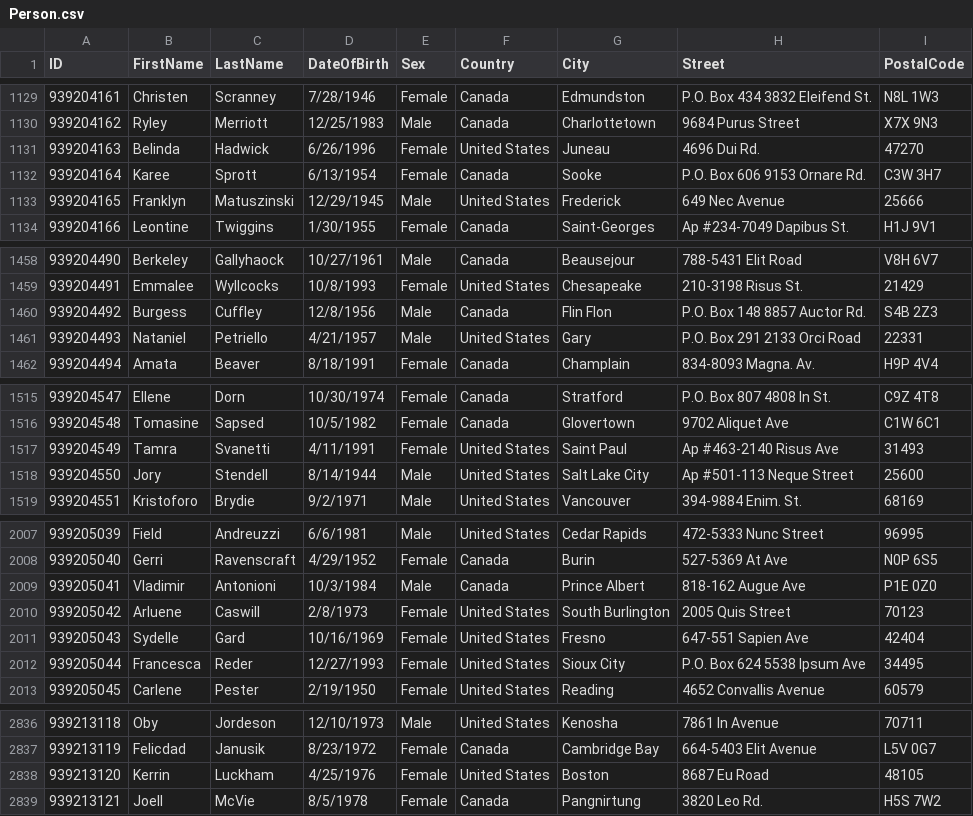
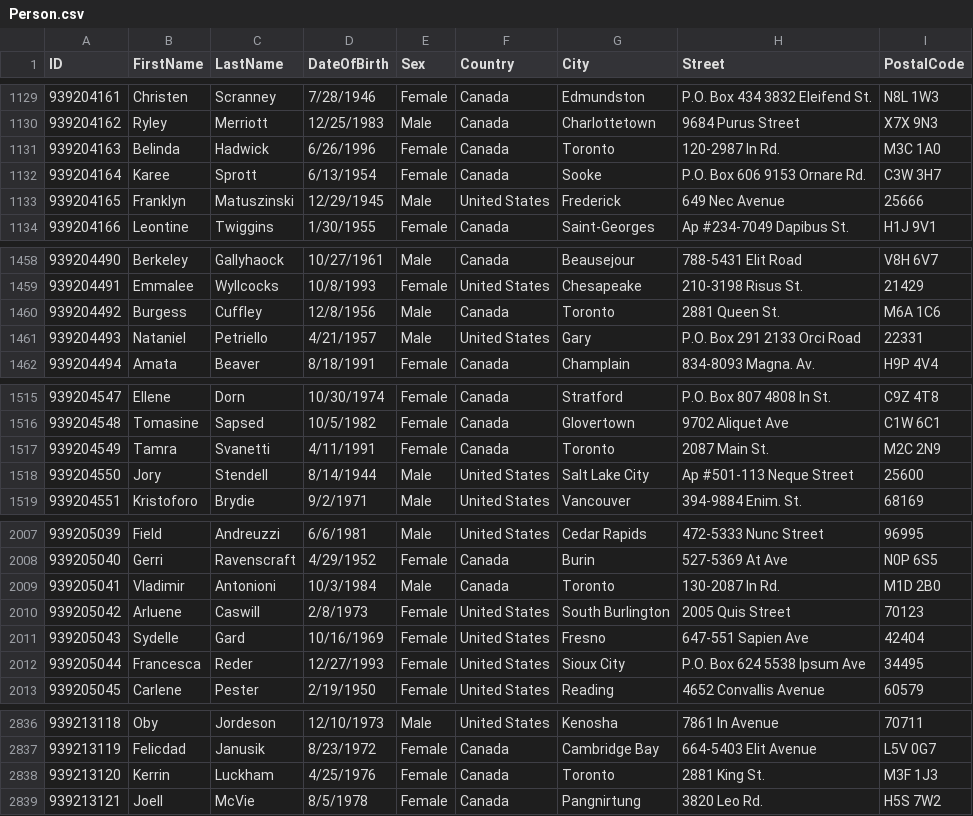
Before and after one commit to mortez28/CS3DB3Fall2021, a CSV file: dataset/Person.csv, drawn as a sheet; only a part is shown, gaps mark what is left out; the diff covers the shown part only.

Commit message:
Update datasets.

```diff
--- a/dataset/Person.csv
+++ b/dataset/Person.csv
@@ -1130,3 +1130,3 @@ ID,FirstName,LastName,DateOfBirth,Sex,Country,City,Street,PostalCode
 939204162,Ryley,Merriott,12/25/1983,Male,Canada,Charlottetown,9684 Purus Street,X7X 9N3
-939204163,Belinda,Hadwick,6/26/1996,Female,United States,Juneau,4696 Dui Rd.,47270
+939204163,Belinda,Hadwick,6/26/1996,Female,Canada,Toronto,120-2987 In Rd.,M3C 1A0
 939204164,Karee,Sprott,6/13/1954,Female,Canada,Sooke,P.O. Box 606 9153 Ornare Rd.,C3W 3H7
@@ -1459,3 +1459,3 @@ ID,FirstName,LastName,DateOfBirth,Sex,Country,City,Street,PostalCode
 939204491,Emmalee,Wyllcocks,10/8/1993,Female,United States,Chesapeake,210-3198 Risus St.,21429
-939204492,Burgess,Cuffley,12/8/1956,Male,Canada,Flin Flon,P.O. Box 148 8857 Auctor Rd.,S4B 2Z3
+939204492,Burgess,Cuffley,12/8/1956,Male,Canada,Toronto,2881 Queen St.,M6A 1C6
 939204493,Nataniel,Petriello,4/21/1957,Male,United States,Gary,P.O. Box 291 2133 Orci Road,22331
@@ -1516,3 +1516,3 @@ ID,FirstName,LastName,DateOfBirth,Sex,Country,City,Street,PostalCode
 939204548,Tomasine,Sapsed,10/5/1982,Female,Canada,Glovertown,9702 Aliquet Ave,C1W 6C1
-939204549,Tamra,Svanetti,4/11/1991,Female,United States,Saint Paul,Ap #463-2140 Risus Ave,31493
+939204549,Tamra,Svanetti,4/11/1991,Female,Canada,Toronto,2087 Main St.,M2C 2N9
 939204550,Jory,Stendell,8/14/1944,Male,United States,Salt Lake City,Ap #501-113 Neque Street,25600
@@ -2008,3 +2008,3 @@ ID,FirstName,LastName,DateOfBirth,Sex,Country,City,Street,PostalCode
 939205040,Gerri,Ravenscraft,4/29/1952,Female,Canada,Burin,527-5369 At Ave,N0P 6S5
-939205041,Vladimir,Antonioni,10/3/1984,Male,Canada,Prince Albert,818-162 Augue Ave,P1E 0Z0
+939205041,Vladimir,Antonioni,10/3/1984,Male,Canada,Toronto,130-2087 In Rd.,M1D 2B0
 939205042,Arluene,Caswill,2/8/1973,Female,United States,South Burlington,2005 Quis Street,70123
@@ -2837,3 +2837,3 @@ ID,FirstName,LastName,DateOfBirth,Sex,Country,City,Street,PostalCode
 939213119,Felicdad,Janusik,8/23/1972,Female,Canada,Cambridge Bay,664-5403 Elit Avenue,L5V 0G7
-939213120,Kerrin,Luckham,4/25/1976,Female,United States,Boston,8687 Eu Road,48105
+939213120,Kerrin,Luckham,4/25/1976,Female,Canada,Toronto,2881 King St.,M3F 1J3
 939213121,Joell,McVie,8/5/1978,Female,Canada,Pangnirtung,3820 Leo Rd.,H5S 7W2
```
Also changed, not shown: 2 edited cells elsewhere in this file, 3 other files.
